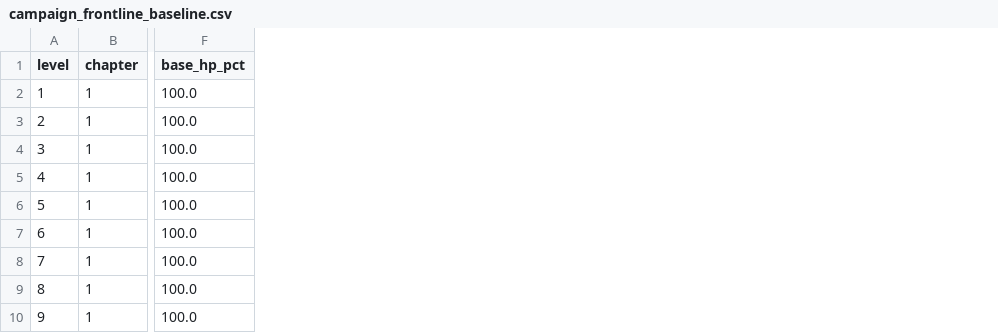
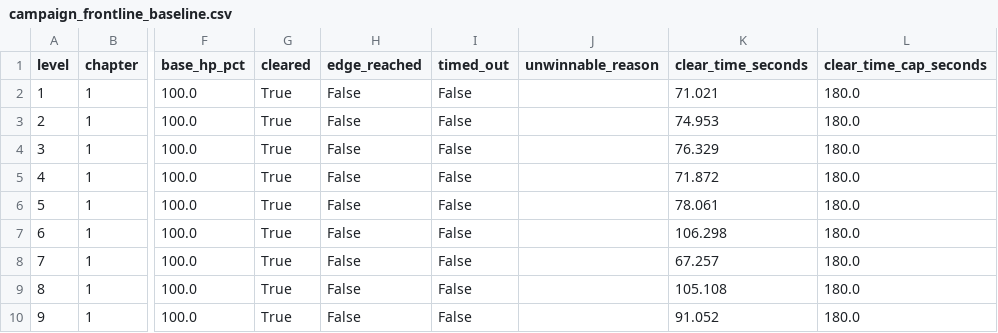
Before and after one commit to GaoJiasheng/zombie-fire, a CSV file: design/audits/campaign_frontline_baseline.csv, drawn as a sheet; only a part is shown, gaps mark what is left out; the diff covers the shown part only; the diff names each change by its address in the sheet, - before the commit and + after, or states it on an @@ line.

Commit message:
feat(audit): freeze campaign pacing inputs

```diff
--- a/design/audits/campaign_frontline_baseline.csv
+++ b/design/audits/campaign_frontline_baseline.csv
+column G (cleared), rows 2-10: all True
+column H (edge_reached), rows 2-10: all False
+column I (timed_out), rows 2-10: all False
+column J (unwinnable_reason), empty
+column K (clear_time_seconds), rows 2-10: 71.021 | 74.953 | 76.329 | 71.872 | 78.061 | 106.298 | 67.257 | 105.108 | 91.052
+column L (clear_time_cap_seconds), rows 2-10: all 180.0
```
Also changed, not shown: 12 edited cells elsewhere in this file, 10 other files.
